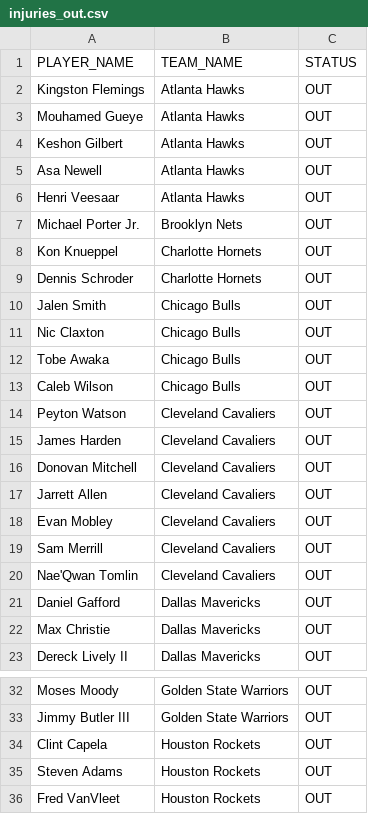
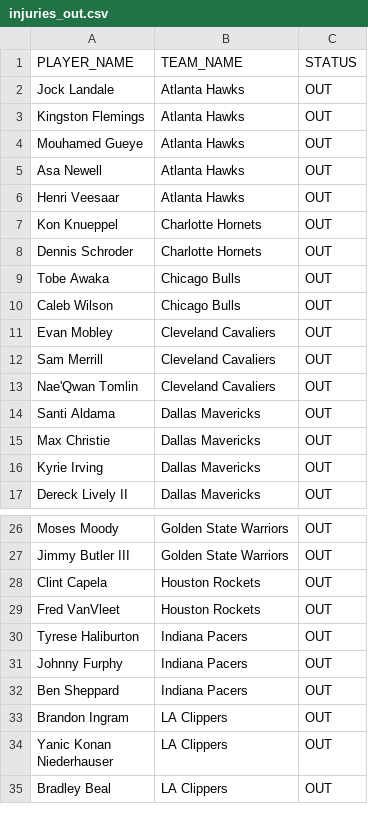
Before and after one commit to NotSoSaalmon/nba-betting-dashboard, a CSV file: injuries_out.csv, drawn as a sheet; only a part is shown, gaps mark what is left out; the shorter side is filled out with more unchanged rows; the diff covers the shown part only.

```diff
--- a/injuries_out.csv
+++ b/injuries_out.csv
@@ -1,18 +1,11 @@
 PLAYER_NAME,TEAM_NAME,STATUS
+Jock Landale,Atlanta Hawks,OUT
 Kingston Flemings,Atlanta Hawks,OUT
 Mouhamed Gueye,Atlanta Hawks,OUT
-Keshon Gilbert,Atlanta Hawks,OUT
 Asa Newell,Atlanta Hawks,OUT
 Henri Veesaar,Atlanta Hawks,OUT
-Michael Porter Jr.,Brooklyn Nets,OUT
 Kon Knueppel,Charlotte Hornets,OUT
 Dennis Schroder,Charlotte Hornets,OUT
-Jalen Smith,Chicago Bulls,OUT
-Nic Claxton,Chicago Bulls,OUT
 Tobe Awaka,Chicago Bulls,OUT
 Caleb Wilson,Chicago Bulls,OUT
-Peyton Watson,Cleveland Cavaliers,OUT
-James Harden,Cleveland Cavaliers,OUT
-Donovan Mitchell,Cleveland Cavaliers,OUT
-Jarrett Allen,Cleveland Cavaliers,OUT
 Evan Mobley,Cleveland Cavaliers,OUT
@@ -20,4 +13,5 @@ Sam Merrill,Cleveland Cavaliers,OUT
 Nae'Qwan Tomlin,Cleveland Cavaliers,OUT
-Daniel Gafford,Dallas Mavericks,OUT
+Santi Aldama,Dallas Mavericks,OUT
 Max Christie,Dallas Mavericks,OUT
+Kyrie Irving,Dallas Mavericks,OUT
 Dereck Lively II,Dallas Mavericks,OUT
@@ -34,3 +28,2 @@ Jimmy Butler III,Golden State Warriors,OUT
 Clint Capela,Houston Rockets,OUT
-Steven Adams,Houston Rockets,OUT
 Fred VanVleet,Houston Rockets,OUT
```
Also changed, not shown: 7 added rows, 5 removed rows, 3 moved rows and 1 edited cell elsewhere in this file, live_odds.csv, pick_history.csv, 4 other files.
